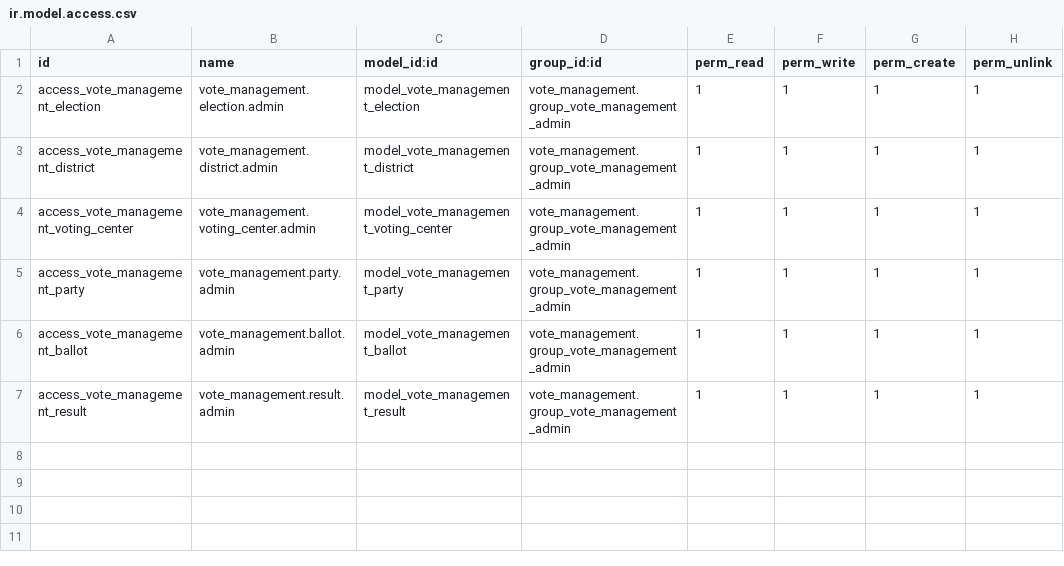
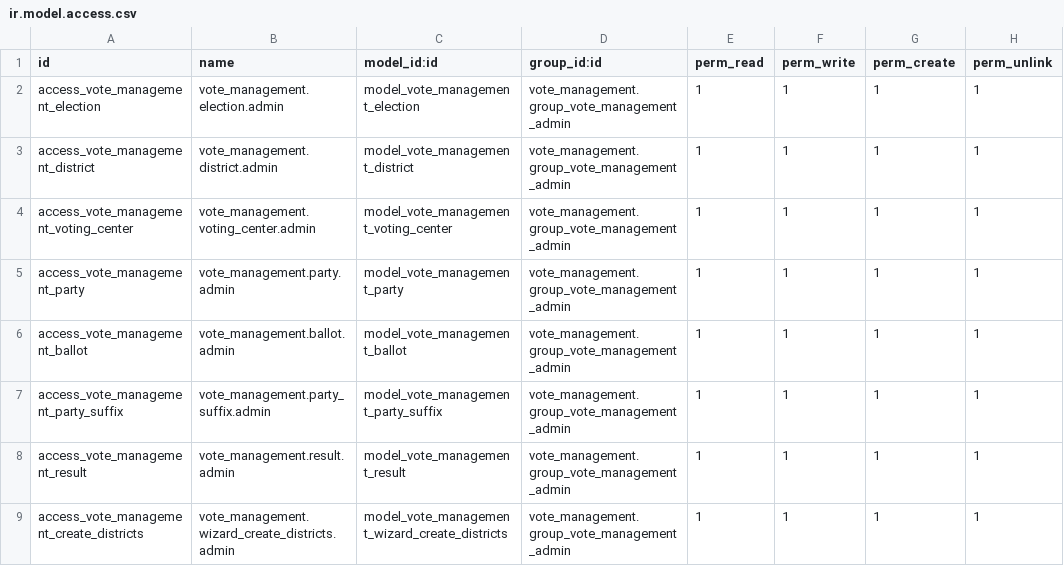
Before and after one commit to Jesmain/vote_management, a CSV file: security/ir.model.access.csv, drawn as a sheet.

Commit message:
Añadidos tokens a modelos y template

```diff
--- a/security/ir.model.access.csv
+++ b/security/ir.model.access.csv
@@ -6,2 +6,4 @@ access_vote_management_party,vote_management.party.admin,model_vote_management_p
 access_vote_management_ballot,vote_management.ballot.admin,model_vote_management_ballot,vote_management.group_vote_management_admin,1,1,1,1
+access_vote_management_party_suffix,vote_management.party_suffix.admin,model_vote_management_party_suffix,vote_management.group_vote_management_admin,1,1,1,1
 access_vote_management_result,vote_management.result.admin,model_vote_management_result,vote_management.group_vote_management_admin,1,1,1,1
+access_vote_management_create_districts,vote_management.wizard_create_districts.admin,model_vote_management_wizard_create_districts,vote_management.group_vote_management_admin,1,1,1,1
```
Also changed, not shown: 18 other files.
